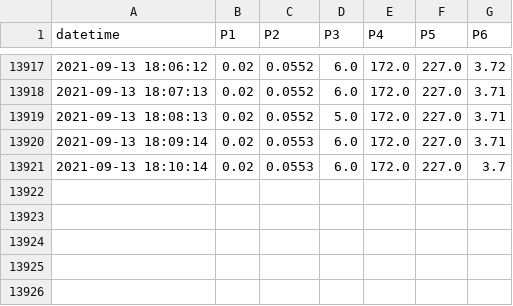
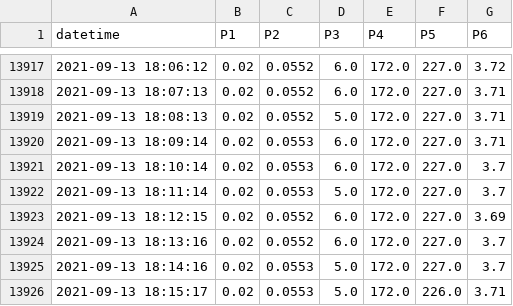
Before and after one commit to SciGEsN/SRC075, a CSV file: data/P.csv, drawn as a sheet; only a part is shown, gaps mark what is left out; the diff names each change by its address in the sheet, - before the commit and + after, or states it on an @@ line.

```diff
--- a/data/P.csv
+++ b/data/P.csv
+row 13922: 2021-09-13 18:11:14 | 0.02 | 0.0553 | 5.0 | 172.0 | 227.0 | 3.7
+row 13923: 2021-09-13 18:12:15 | 0.02 | 0.0552 | 6.0 | 172.0 | 227.0 | 3.69
+row 13924: 2021-09-13 18:13:16 | 0.02 | 0.0552 | 6.0 | 172.0 | 227.0 | 3.7
+row 13925: 2021-09-13 18:14:16 | 0.02 | 0.0553 | 5.0 | 172.0 | 227.0 | 3.7
+row 13926: 2021-09-13 18:15:17 | 0.02 | 0.0553 | 5.0 | 172.0 | 226.0 | 3.71
```
Also changed, not shown: data/T1.csv, data/T2.csv, 8 other files.
